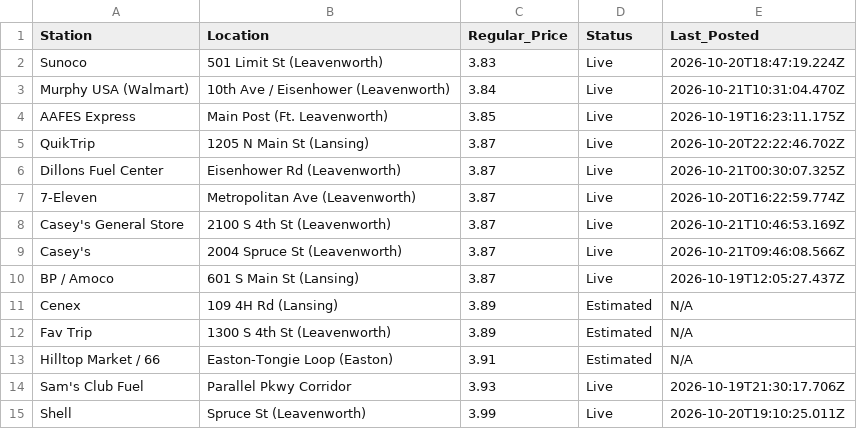
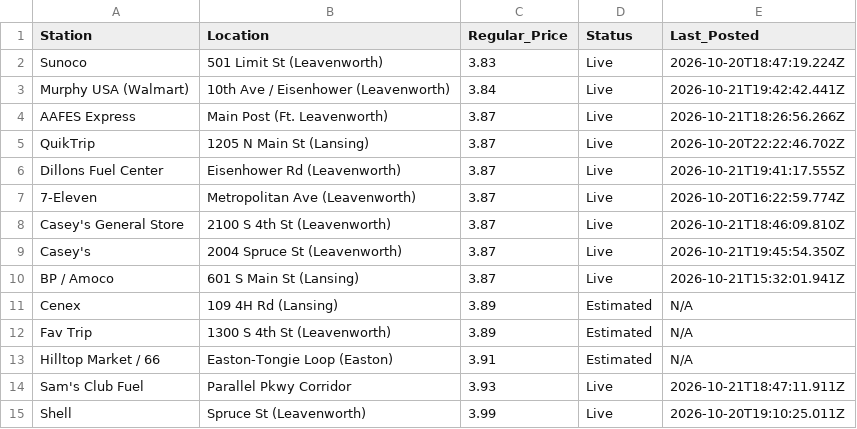
Before and after one commit to jcaba-creator/pleasant-ridge-gazette, a CSV file: gas_prices.csv, drawn as a sheet.

```diff
--- a/gas_prices.csv
+++ b/gas_prices.csv
@@ -2,10 +2,10 @@ Station,Location,Regular_Price,Status,Last_Posted
 Sunoco,501 Limit St (Leavenworth),3.83,Live,2026-10-20T18:47:19.224Z
-Murphy USA (Walmart),10th Ave / Eisenhower (Leavenworth),3.84,Live,2026-10-21T10:31:04.470Z
-AAFES Express,Main Post (Ft. Leavenworth),3.85,Live,2026-10-19T16:23:11.175Z
+Murphy USA (Walmart),10th Ave / Eisenhower (Leavenworth),3.84,Live,2026-10-21T19:42:42.441Z
+AAFES Express,Main Post (Ft. Leavenworth),3.87,Live,2026-10-21T18:26:56.266Z
 QuikTrip,1205 N Main St (Lansing),3.87,Live,2026-10-20T22:22:46.702Z
-Dillons Fuel Center,Eisenhower Rd (Leavenworth),3.87,Live,2026-10-21T00:30:07.325Z
+Dillons Fuel Center,Eisenhower Rd (Leavenworth),3.87,Live,2026-10-21T19:41:17.555Z
 7-Eleven,Metropolitan Ave (Leavenworth),3.87,Live,2026-10-20T16:22:59.774Z
-Casey's General Store,2100 S 4th St (Leavenworth),3.87,Live,2026-10-21T10:46:53.169Z
-Casey's,2004 Spruce St (Leavenworth),3.87,Live,2026-10-21T09:46:08.566Z
-BP / Amoco,601 S Main St (Lansing),3.87,Live,2026-10-19T12:05:27.437Z
+Casey's General Store,2100 S 4th St (Leavenworth),3.87,Live,2026-10-21T18:46:09.810Z
+Casey's,2004 Spruce St (Leavenworth),3.87,Live,2026-10-21T19:45:54.350Z
+BP / Amoco,601 S Main St (Lansing),3.87,Live,2026-10-21T15:32:01.941Z
 Cenex,109 4H Rd (Lansing),3.89,Estimated,N/A
@@ -13,3 +13,3 @@ Fav Trip,1300 S 4th St (Leavenworth),3.89,Estimated,N/A
 Hilltop Market / 66,Easton-Tongie Loop (Easton),3.91,Estimated,N/A
-Sam's Club Fuel,Parallel Pkwy Corridor,3.93,Live,2026-10-19T21:30:17.706Z
+Sam's Club Fuel,Parallel Pkwy Corridor,3.93,Live,2026-10-21T18:47:11.911Z
 Shell,Spruce St (Leavenworth),3.99,Live,2026-10-20T19:10:25.011Z
```
Also changed, not shown: public/gas_prices.csv, telemetry/predictive_aar_ledger.csv, 8 other files.
